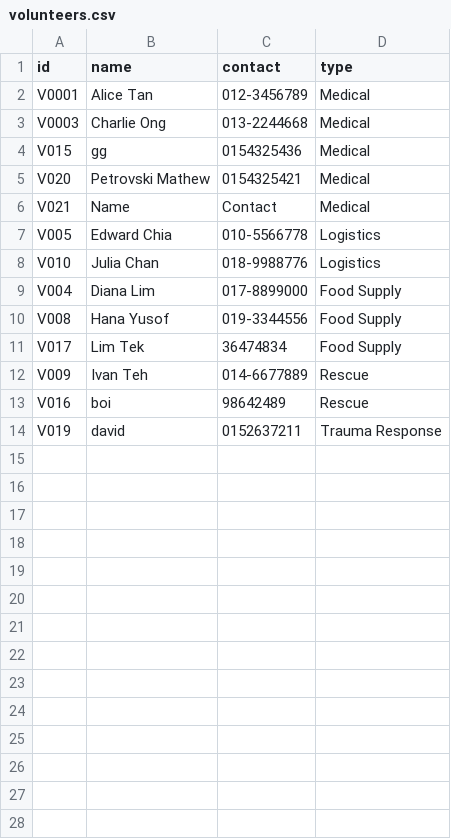
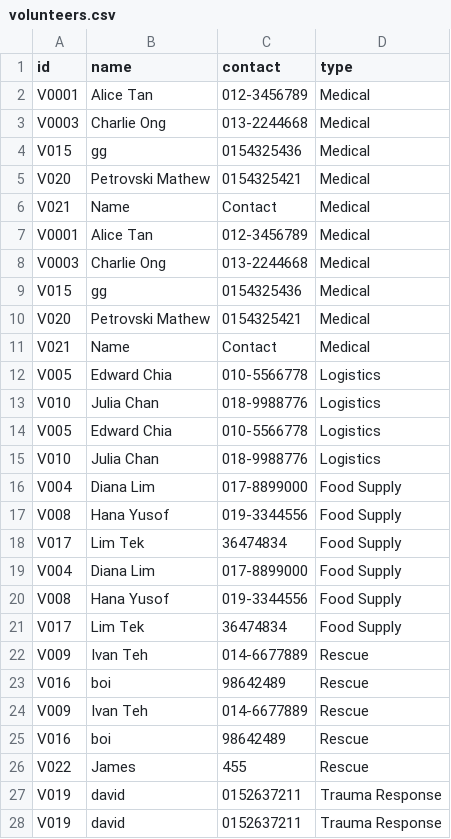
Before and after one commit to Legendary-Phoenix/Disaster-Relief-Logistic-Management-System, a CSV file: volunteers.csv, drawn as a sheet; the diff names each change by its address in the sheet, - before the commit and + after, or states it on an @@ line.

```diff
--- a/volunteers.csv
+++ b/volunteers.csv
+row 7: V0001 | Alice Tan | 012-3456789 | Medical
+row 8: V0003 | Charlie Ong | 013-2244668 | Medical
+row 9: V015 | gg | 0154325436 | Medical
+row 10: V020 | Petrovski Mathew | 0154325421 | Medical
+row 11: V021 | Name | Contact | Medical
+row 12: V005 | Edward Chia | 010-5566778 | Logistics
+row 13: V010 | Julia Chan | 018-9988776 | Logistics
+row 19: V004 | Diana Lim | 017-8899000 | Food Supply
+row 20: V008 | Hana Yusof | 019-3344556 | Food Supply
+row 21: V017 | Lim Tek | 36474834 | Food Supply
+row 24: V009 | Ivan Teh | 014-6677889 | Rescue
+row 25: V016 | boi | 98642489 | Rescue
+row 26: V022 | James | 455 | Rescue
+row 27: V019 | david | 0152637211 | Trauma Response
```
Also changed, not shown: 10 other files.
